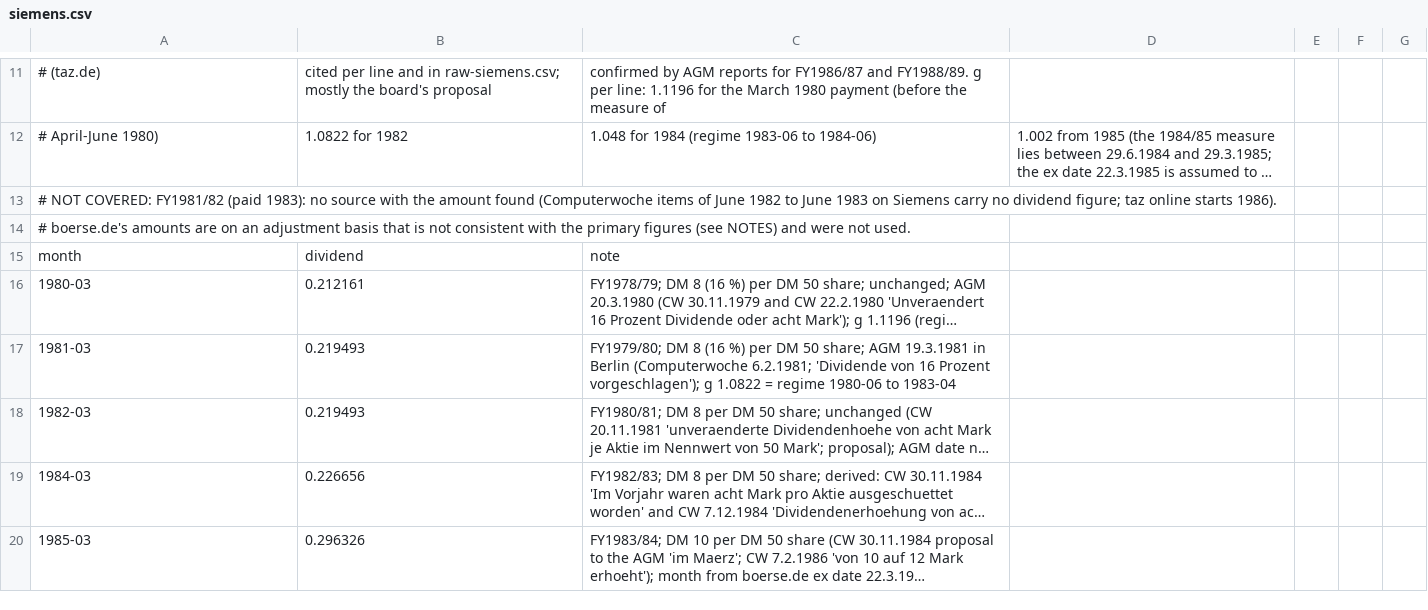
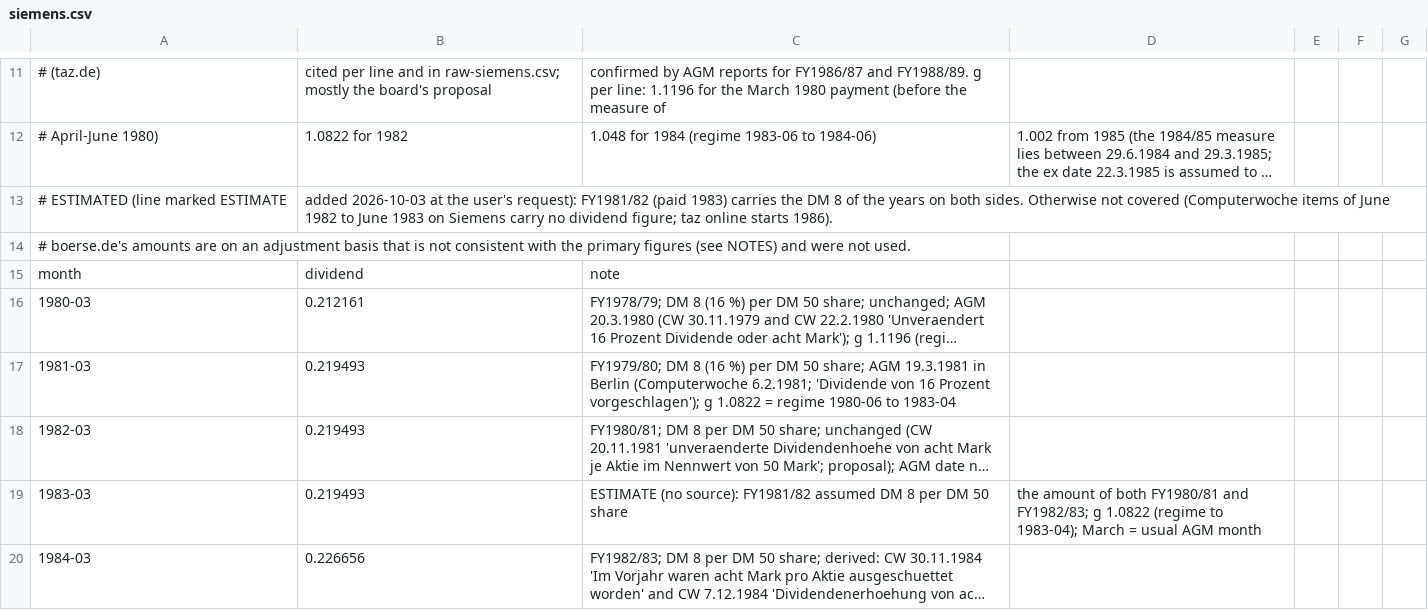
Before and after one commit to meisserecon/marketsim, a CSV file: data/manual/dividends/siemens.csv, drawn as a sheet; only a part is shown, gaps mark what is left out; the shorter side is filled out with more unchanged rows; long unchanged cells end in …; removed rows and columns are numbered as before the commit, all else as after; the diff names each change by its address in the sheet, - before the commit and + after, or states it on an @@ line.

```diff
--- a/data/manual/dividends/siemens.csv
+++ b/data/manual/dividends/siemens.csv
-row 13: # NOT COVERED: FY1981/82 (paid 1983): no source with the amount found (Computerwoche items of June 1982 to June 1983 on Siemens carry no dividend figure; taz online starts 1986).
+row 13: # ESTIMATED (line marked ESTIMATE | added 2026-10-03 at the user's request): FY1981/82 (paid 1983) carries the DM 8 of the years on both sides. Otherwise not covered (Computerwoche items of June 1982 to June 1983 on Siemens carry no dividend figure; taz online starts 1986).
+row 19: 1983-03 | 0.219493 | ESTIMATE (no source): FY1981/82 assumed DM 8 per DM 50 share | the amount of both FY1980/81 and FY1982/83; g 1.0822 (regime to 1983-04); March = usual AGM month
```
Also changed, not shown: data/manual/dividends/bmw.csv, data/manual/dividends/ibj.csv, 4 other files.
